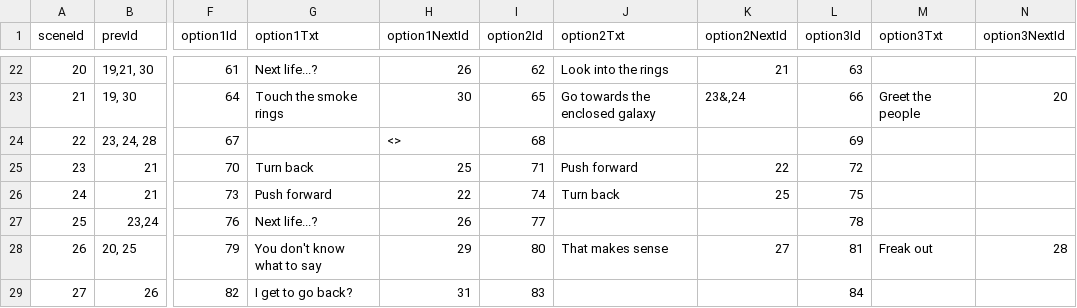
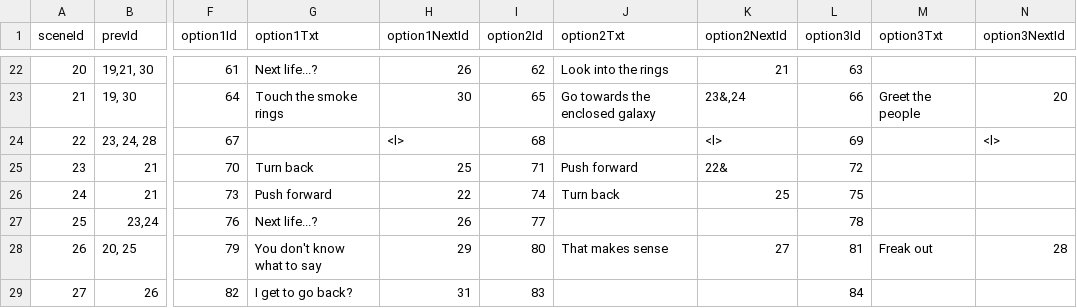
Before and after one commit to sleephawk/adventure-game, a CSV file: src/data/scenes-data.csv, drawn as a sheet; only a part is shown, gaps mark what is left out; the diff covers the shown part only; the diff names each change by its address in the sheet, - before the commit and + after, or states it on an @@ line.

```diff
--- a/src/data/scenes-data.csv
+++ b/src/data/scenes-data.csv
-H24 (option1NextId): <>
+H24 (option1NextId): <l>
-K24 (option2NextId): (empty)
+K24 (option2NextId): <l>
-N24 (option3NextId): (empty)
+N24 (option3NextId): <l>
-K25 (option2NextId): 22
+K25 (option2NextId): 22&
```
Also changed, not shown: 52 edited cells elsewhere in this file, 12 other files.
